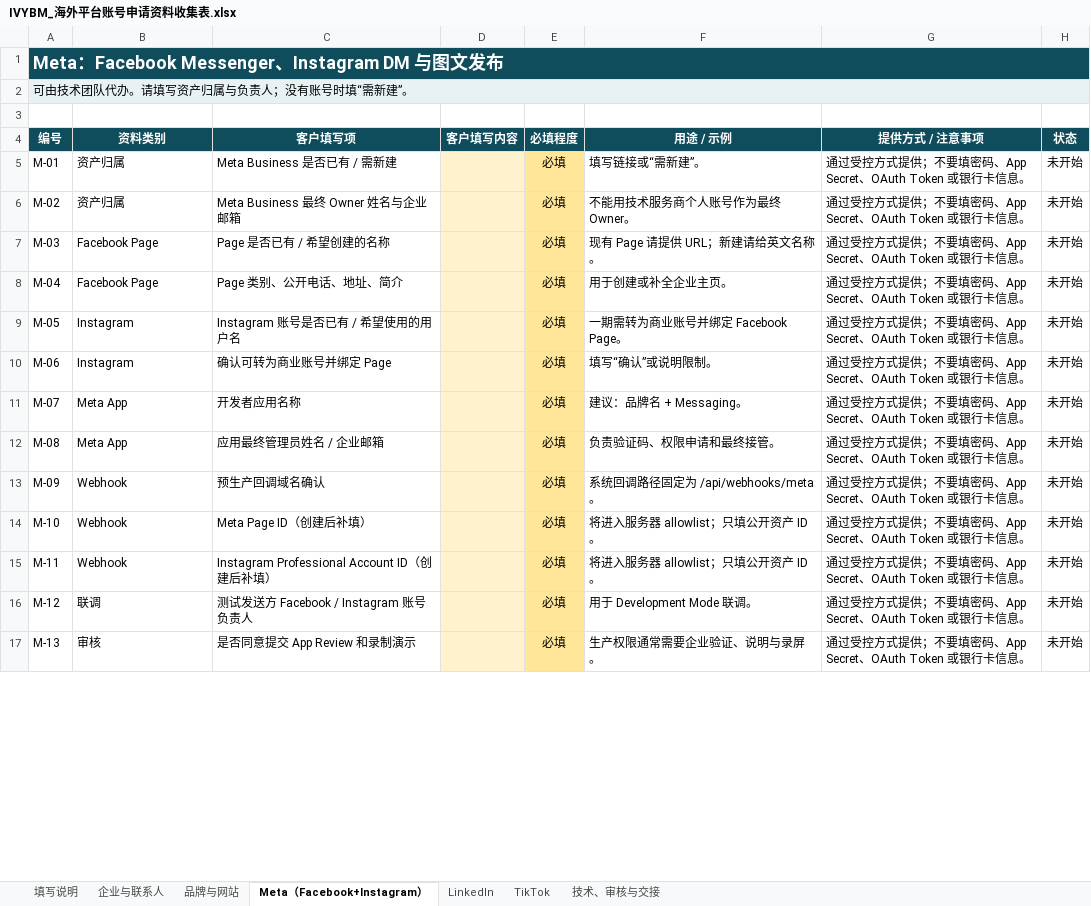
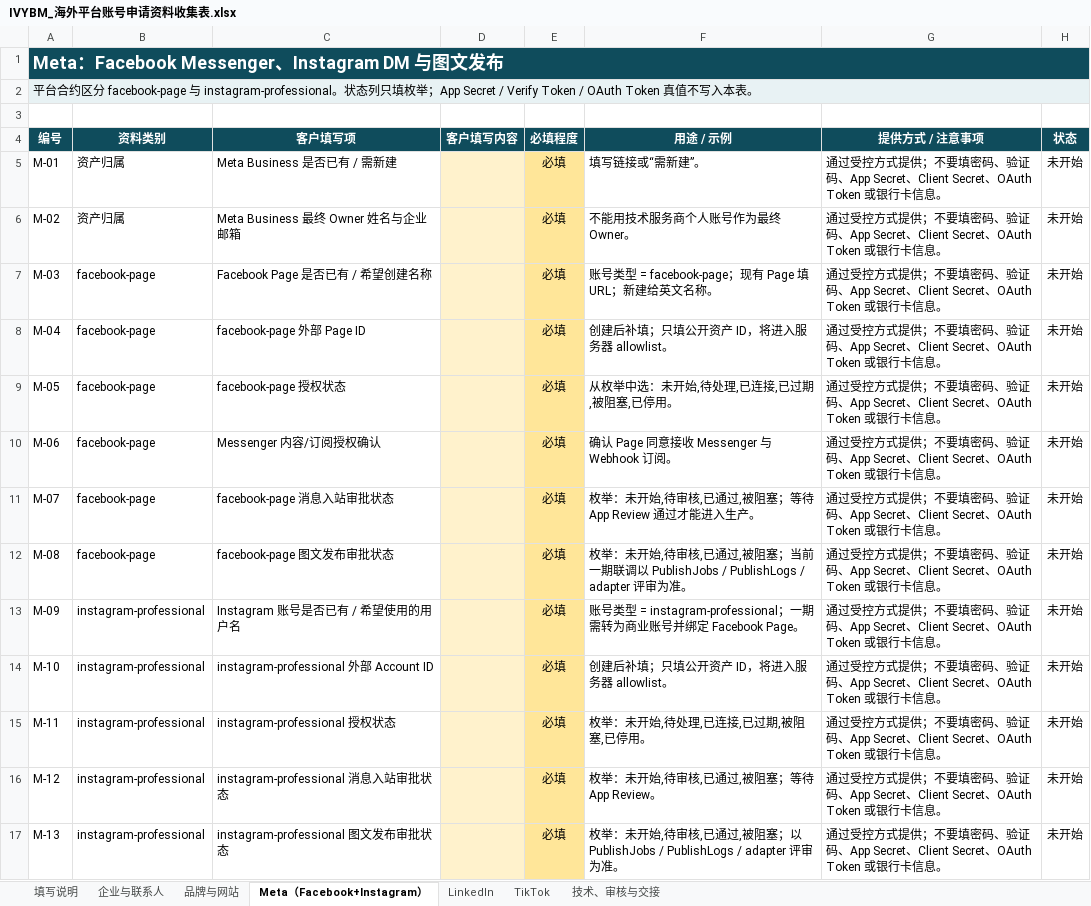
Before and after one commit to jueyunai/ivybm, an Excel workbook: docs/client-materials/IVYBM_海外平台账号申请资料收集表.xlsx, sheet Meta（Facebook+Instagram）, drawn as a sheet; only a part is shown; values as stored, in another font and other column widths than the file's, no borders; the diff covers the shown part only; the diff names each change by its address in the sheet, - before the commit and + after, or states it on an @@ line.

```diff
--- a/docs/client-materials/IVYBM_海外平台账号申请资料收集表.xlsx (sheet Meta（Facebook+Instagram）)
+++ b/docs/client-materials/IVYBM_海外平台账号申请资料收集表.xlsx (sheet Meta（Facebook+Instagram）)
-A2 (编号): 可由技术团队代办。请填写资产归属与负责人；没有账号时填“需新建”。
+A2 (编号): 平台合约区分 facebook-page 与 instagram-professional。状态列只填枚举；App Secret / Verify Token / OAuth Token 真值不写入本表。
-G5:G17 (提供方式 / 注意事项): …填密码、App Secret、OAuth Token…
+G5:G17 (提供方式 / 注意事项): …填密码、验证码、App Secret、Client Secret、OAuth Token…
-B7:B8 (资料类别): Facebook Page
+B7:B8 (资料类别): facebook-page
-C7 (客户填写项): Page 是否已有 / 希望创建的名称
+C7 (客户填写项): Facebook Page 是否已有 / 希望创建名称
-F7 (用途 / 示例): 现有 Page 请提供 URL；新建请给英文名称。
+F7 (用途 / 示例): 账号类型 = facebook-page；现有 Page 填 URL；新建给英文名称。
-C8 (客户填写项): Page 类别、公开电话、地址、简介
+C8 (客户填写项): facebook-page 外部 Page ID
-F8 (用途 / 示例): 用于创建或补全企业主页。
+F8 (用途 / 示例): 创建后补填；只填公开资产 ID，将进入服务器 allowlist。
-B9:B10 (资料类别): Instagram
+B9:B10 (资料类别): facebook-page
-C9 (客户填写项): Instagram 账号是否已有 / 希望使用的用户名
+C9 (客户填写项): facebook-page 授权状态
-F9 (用途 / 示例): 一期需转为商业账号并绑定 Facebook Page。
+F9 (用途 / 示例): 从枚举中选：未开始,待处理,已连接,已过期,被阻塞,已停用。
-C10 (客户填写项): 确认可转为商业账号并绑定 Page
+C10 (客户填写项): Messenger 内容/订阅授权确认
-F10 (用途 / 示例): 填写“确认”或说明限制。
+F10 (用途 / 示例): 确认 Page 同意接收 Messenger 与 Webhook 订阅。
-B11:B12 (资料类别): Meta App
+B11:B12 (资料类别): facebook-page
-C11 (客户填写项): 开发者应用名称
+C11 (客户填写项): facebook-page 消息入站审批状态
-F11 (用途 / 示例): 建议：品牌名 + Messaging。
+F11 (用途 / 示例): 枚举：未开始,待审核,已通过,被阻塞；等待 App Review 通过才能进入生产。
-C12 (客户填写项): 应用最终管理员姓名 / 企业邮箱
+C12 (客户填写项): facebook-page 图文发布审批状态
-F12 (用途 / 示例): 负责验证码、权限申请和最终接管。
+F12 (用途 / 示例): 枚举：未开始,待审核,已通过,被阻塞；当前一期联调以 PublishJobs / PublishLogs / adapter 评审为准。
-B13:B15 (资料类别): Webhook
+B13:B15 (资料类别): instagram-professional
-C13 (客户填写项): 预生产回调域名确认
+C13 (客户填写项): Instagram 账号是否已有 / 希望使用的用户名
-F13 (用途 / 示例): 系统回调路径固定为 /api/webhooks/meta。
+F13 (用途 / 示例): 账号类型 = instagram-professional；一期需转为商业账号并绑定 Facebook Page。
-C14 (客户填写项): Meta Page ID（创建后补填）
+C14 (客户填写项): instagram-professional 外部 Account ID
-F14 (用途 / 示例): 将进入服务器 allowlist；只填公开资产 ID。
+F14 (用途 / 示例): 创建后补填；只填公开资产 ID，将进入服务器 allowlist。
-C15 (客户填写项): Instagram Professional Account ID（创建后补填）
+C15 (客户填写项): instagram-professional 授权状态
-F15 (用途 / 示例): 将进入服务器 allowlist；只填公开资产 ID。
+F15 (用途 / 示例): 枚举：未开始,待处理,已连接,已过期,被阻塞,已停用。
-B16 (资料类别): 联调
+B16 (资料类别): instagram-professional
-C16 (客户填写项): 测试发送方 Facebook / Instagram 账号负责人
+C16 (客户填写项): instagram-professional 消息入站审批状态
-F16 (用途 / 示例): 用于 Development Mode 联调。
+F16 (用途 / 示例): 枚举：未开始,待审核,已通过,被阻塞；等待 App Review。
-B17 (资料类别): 审核
+B17 (资料类别): instagram-professional
-C17 (客户填写项): 是否同意提交 App Review 和录制演示
+C17 (客户填写项): instagram-professional 图文发布审批状态
-F17 (用途 / 示例): 生产权限通常需要企业验证、说明与录屏。
+F17 (用途 / 示例): 枚举：未开始,待审核,已通过,被阻塞；以 PublishJobs / PublishLogs / adapter 评审为准。
```
Also changed, not shown: 8 added rows, 5 edited cells and cell formats elsewhere in this sheet, sheet LinkedIn, sheet TikTok, sheet 技术、审核与交接, sheet 填写说明, sheet 品牌与网站, sheet 企业与联系人, 2 other files.
